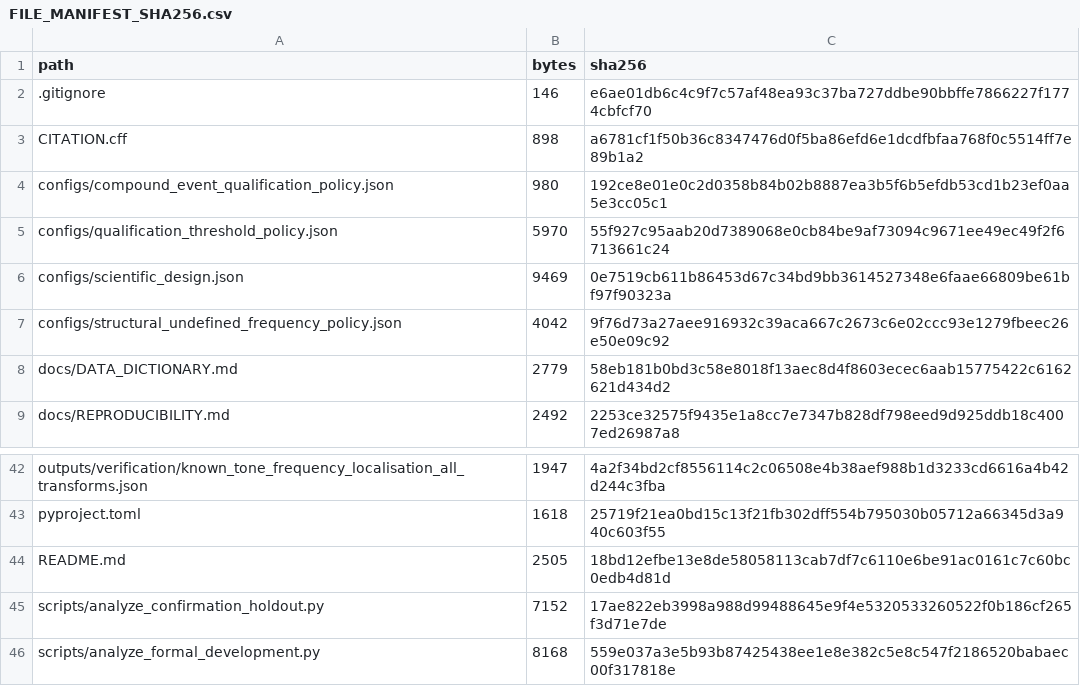
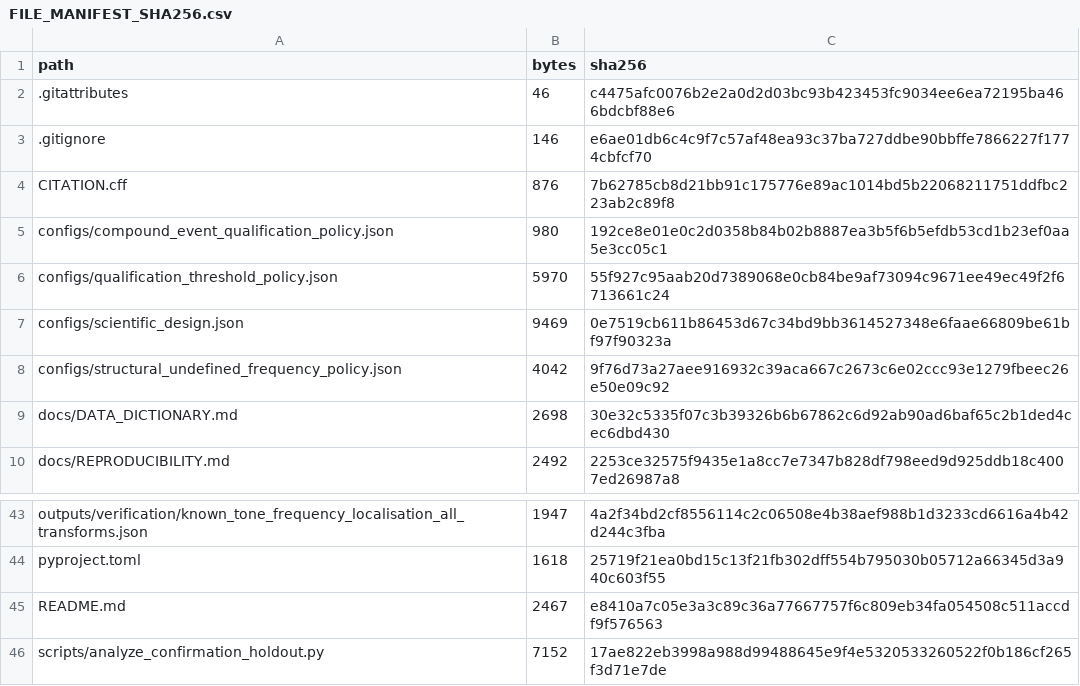
Before and after one commit to jnartey-prog/comparative_evaluation_PQD_1, a CSV file: FILE_MANIFEST_SHA256.csv, drawn as a sheet; only a part is shown, gaps mark what is left out; the shorter side is filled out with more unchanged rows.

```diff
--- a/FILE_MANIFEST_SHA256.csv
+++ b/FILE_MANIFEST_SHA256.csv
@@ -1,4 +1,5 @@
 "path","bytes","sha256"
+".gitattributes","46","c4475afc0076b2e2a0d2d03bc93b423453fc9034ee6ea72195ba466bdcbf88e6"
 ".gitignore","146","e6ae01db6c4c9f7c57af48ea93c37ba727ddbe90bbffe7866227f1774cbfcf70"
-"CITATION.cff","898","a6781cf1f50b36c8347476d0f5ba86efd6e1dcdfbfaa768f0c5514ff7e89b1a2"
+"CITATION.cff","876","7b62785cb8d21bb91c175776e89ac1014bd5b22068211751ddfbc223ab2c89f8"
 "configs/compound_event_qualification_policy.json","980","192ce8e01e0c2d0358b84b02b8887ea3b5f6b5efdb53cd1b23ef0aa5e3cc05c1"
@@ -7,3 +8,3 @@
 "configs/structural_undefined_frequency_policy.json","4042","9f76d73a27aee916932c39aca667c2673c6e02ccc93e1279fbeec26e50e09c92"
-"docs/DATA_DICTIONARY.md","2779","58eb181b0bd3c58e8018f13aec8d4f8603ecec6aab15775422c6162621d434d2"
+"docs/DATA_DICTIONARY.md","2698","30e32c5335f07c3b39326b6b67862c6d92ab90ad6baf65c2b1ded4cec6dbd430"
 "docs/REPRODUCIBILITY.md","2492","2253ce32575f9435e1a8cc7e7347b828df798eed9d925ddb18c4007ed26987a8"
@@ -43,3 +44,3 @@
 "pyproject.toml","1618","25719f21ea0bd15c13f21fb302dff554b795030b05712a66345d3a940c603f55"
-"README.md","2505","18bd12efbe13e8de58058113cab7df7c6110e6be91ac0161c7c60bc0edb4d81d"
+"README.md","2467","e8410a7c05e3a3c89c36a77667757f6c809eb34fa054508c511accdf9f576563"
 "scripts/analyze_confirmation_holdout.py","7152","17ae822eb3998a988d99488645e9f4e5320533260522f0b186cf265f3d71e7de"
```
Also changed, not shown: 8 other files.
